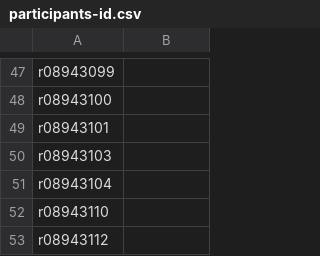
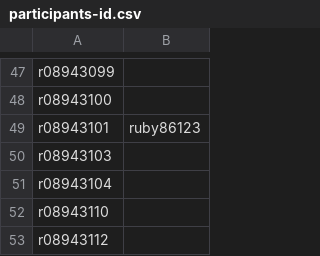
Before and after one commit to berkeley-abc/abc, a CSV file: lsv/participants-id.csv, drawn as a sheet; only a part is shown, gaps mark what is left out.

Commit message:
PA0

```diff
--- a/lsv/participants-id.csv
+++ b/lsv/participants-id.csv
@@ -48,3 +48,3 @@ r08943099,
 r08943100,
-r08943101,
+r08943101,ruby86123
 r08943103,
```
